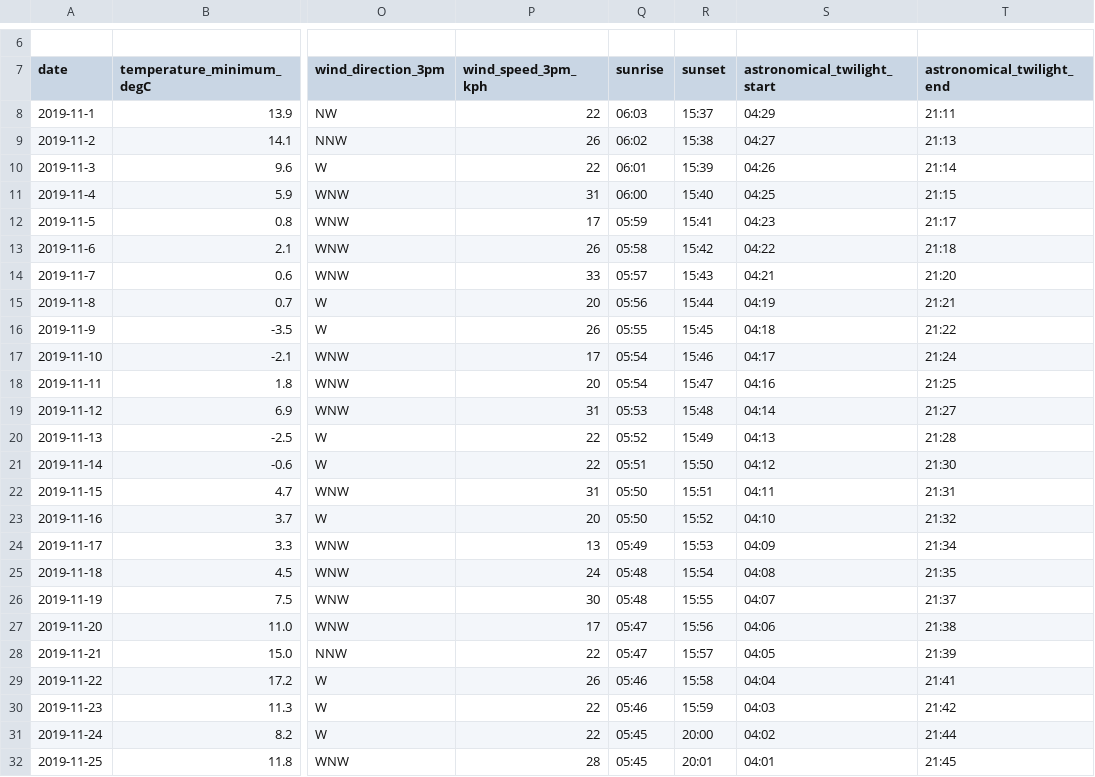
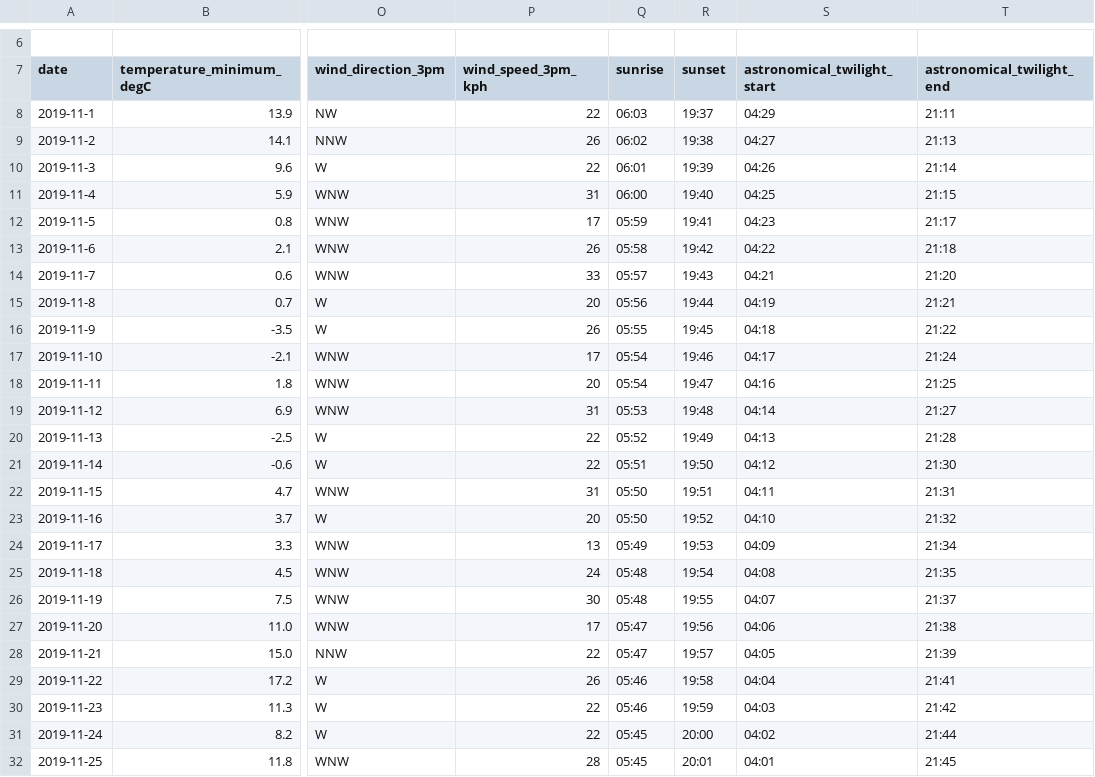
Before and after one commit to J-Wall/camfi, a CSV file: examples/data/cabramurra_bom_weather_201911.csv, drawn as a sheet; only a part is shown, gaps mark what is left out; the diff names each change by its address in the sheet, - before the commit and + after, or states it on an @@ line.

Commit message:
Fixed error in sunset times which were out by 4 hours

```diff
--- a/examples/data/cabramurra_bom_weather_201911.csv
+++ b/examples/data/cabramurra_bom_weather_201911.csv
-R8 (sunset): 15:37
+R8 (sunset): 19:37
-R9 (sunset): 15:38
+R9 (sunset): 19:38
-R10 (sunset): 15:39
+R10 (sunset): 19:39
-R11 (sunset): 15:40
+R11 (sunset): 19:40
-R12 (sunset): 15:41
+R12 (sunset): 19:41
-R13 (sunset): 15:42
+R13 (sunset): 19:42
-R14 (sunset): 15:43
+R14 (sunset): 19:43
-R15 (sunset): 15:44
+R15 (sunset): 19:44
-R16 (sunset): 15:45
+R16 (sunset): 19:45
-R17 (sunset): 15:46
+R17 (sunset): 19:46
-R18 (sunset): 15:47
+R18 (sunset): 19:47
-R19 (sunset): 15:48
+R19 (sunset): 19:48
-R20 (sunset): 15:49
+R20 (sunset): 19:49
-R21 (sunset): 15:50
+R21 (sunset): 19:50
-R22 (sunset): 15:51
+R22 (sunset): 19:51
-R23 (sunset): 15:52
+R23 (sunset): 19:52
-R24 (sunset): 15:53
+R24 (sunset): 19:53
-R25 (sunset): 15:54
+R25 (sunset): 19:54
-R26 (sunset): 15:55
+R26 (sunset): 19:55
-R27 (sunset): 15:56
+R27 (sunset): 19:56
-R28 (sunset): 15:57
+R28 (sunset): 19:57
-R29 (sunset): 15:58
+R29 (sunset): 19:58
-R30 (sunset): 15:59
+R30 (sunset): 19:59
```
Also changed, not shown: 2 other files.
